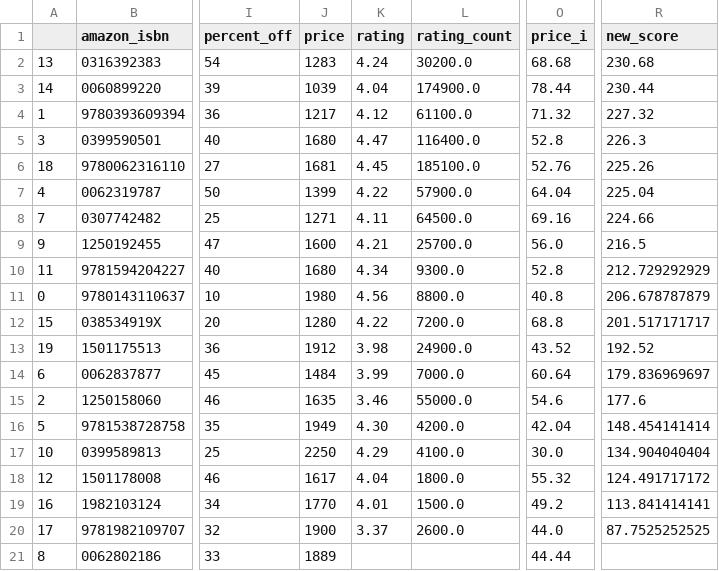
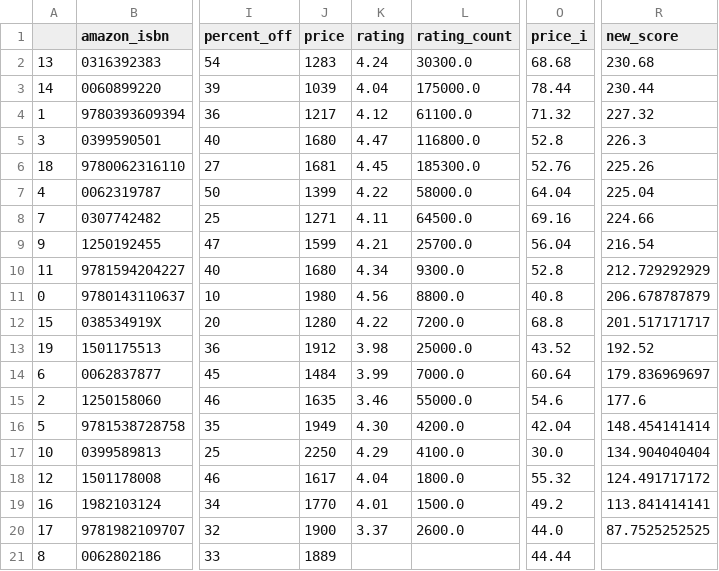
Before and after one commit to kcsluis/goodbooksgreatdeals, a TSV file: output/nyt_nonfiction_2018.tsv, drawn as a sheet; only a part is shown, gaps mark what is left out; the diff names each change by its address in the sheet, - before the commit and + after, or states it on an @@ line.

```diff
--- a/output/nyt_nonfiction_2018.tsv
+++ b/output/nyt_nonfiction_2018.tsv
-L2 (rating_count): 30200.0
+L2 (rating_count): 30300.0
-L3 (rating_count): 174900.0
+L3 (rating_count): 175000.0
-L5 (rating_count): 116400.0
+L5 (rating_count): 116800.0
-L6 (rating_count): 185100.0
+L6 (rating_count): 185300.0
-L7 (rating_count): 57900.0
+L7 (rating_count): 58000.0
-J9 (price): 1600
+J9 (price): 1599
-O9 (price_i): 56.0
+O9 (price_i): 56.04
-R9 (new_score): 216.5
+R9 (new_score): 216.54
-L13 (rating_count): 24900.0
+L13 (rating_count): 25000.0
```
Also changed, not shown: output/caldecott.tsv, output/design_fast_company.tsv, 4 other files.
